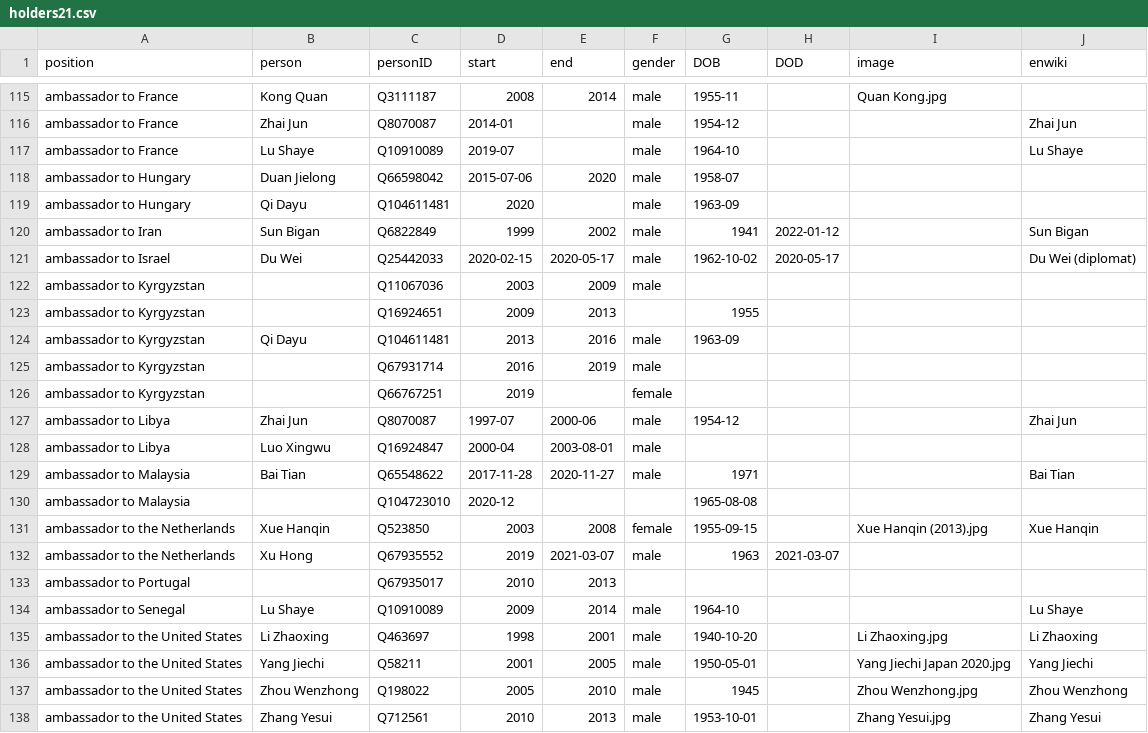
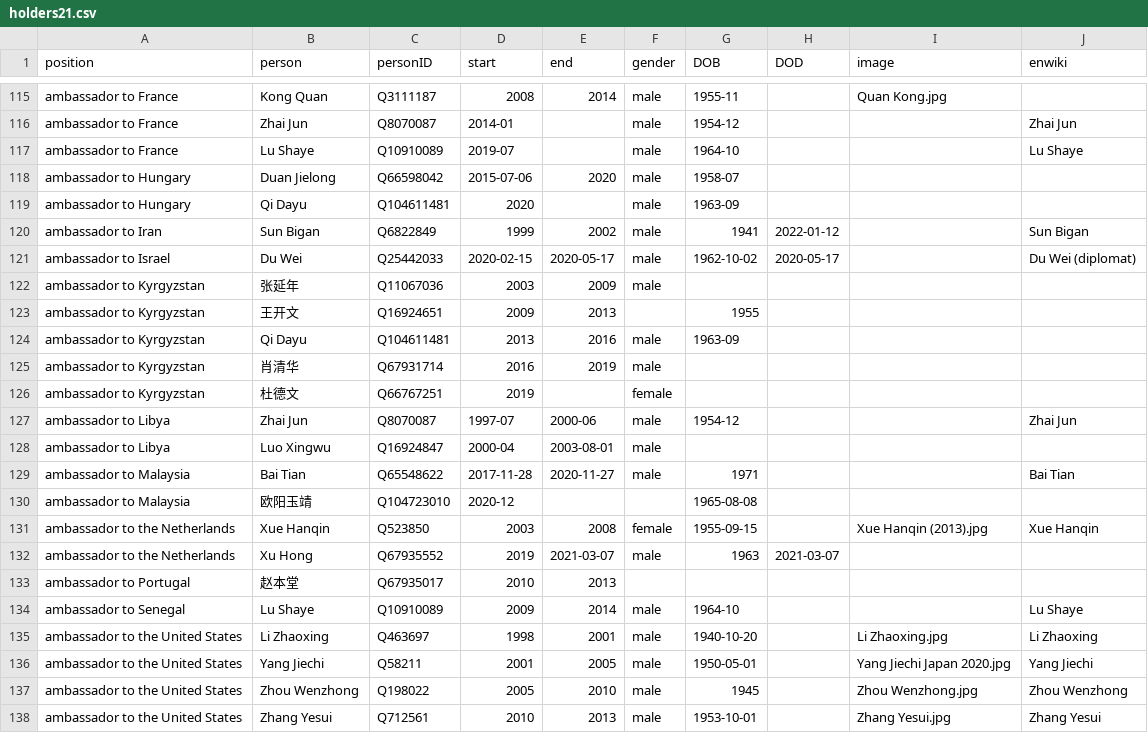
Before and after one commit to every-politician-scrapers/china-ministers, a CSV file: html/holders21.csv, drawn as a sheet; only a part is shown, gaps mark what is left out.

```diff
--- a/html/holders21.csv
+++ b/html/holders21.csv
@@ -121,7 +121,7 @@ ambassador to Iran,Sun Bigan,Q6822849,1999,2002,male,1941,2022-01-12,,Sun Bigan
 ambassador to Israel,Du Wei,Q25442033,2020-02-15,2020-05-17,male,1962-10-02,2020-05-17,,Du Wei (diplomat)
-ambassador to Kyrgyzstan,,Q11067036,2003,2009,male,,,,
-ambassador to Kyrgyzstan,,Q16924651,2009,2013,,1955,,,
+ambassador to Kyrgyzstan,张延年,Q11067036,2003,2009,male,,,,
+ambassador to Kyrgyzstan,王开文,Q16924651,2009,2013,,1955,,,
 ambassador to Kyrgyzstan,Qi Dayu,Q104611481,2013,2016,male,1963-09,,,
-ambassador to Kyrgyzstan,,Q67931714,2016,2019,male,,,,
-ambassador to Kyrgyzstan,,Q66767251,2019,,female,,,,
+ambassador to Kyrgyzstan,肖清华,Q67931714,2016,2019,male,,,,
+ambassador to Kyrgyzstan,杜德文,Q66767251,2019,,female,,,,
 ambassador to Libya,Zhai Jun,Q8070087,1997-07,2000-06,male,1954-12,,,Zhai Jun
@@ -129,6 +129,6 @@ ambassador to Libya,Luo Xingwu,Q16924847,2000-04,2003-08-01,male,,,,
 ambassador to Malaysia,Bai Tian,Q65548622,2017-11-28,2020-11-27,male,1971,,,Bai Tian
-ambassador to Malaysia,,Q104723010,2020-12,,,1965-08-08,,,
+ambassador to Malaysia,欧阳玉靖,Q104723010,2020-12,,,1965-08-08,,,
 ambassador to the Netherlands,Xue Hanqin,Q523850,2003,2008,female,1955-09-15,,Xue Hanqin (2013).jpg,Xue Hanqin
 ambassador to the Netherlands,Xu Hong,Q67935552,2019,2021-03-07,male,1963,2021-03-07,,
-ambassador to Portugal,,Q67935017,2010,2013,,,,,
+ambassador to Portugal,赵本堂,Q67935017,2010,2013,,,,,
 ambassador to Senegal,Lu Shaye,Q10910089,2009,2014,male,1964-10,,,Lu Shaye
```
Also changed, not shown: html/family.csv, 1 other file.
